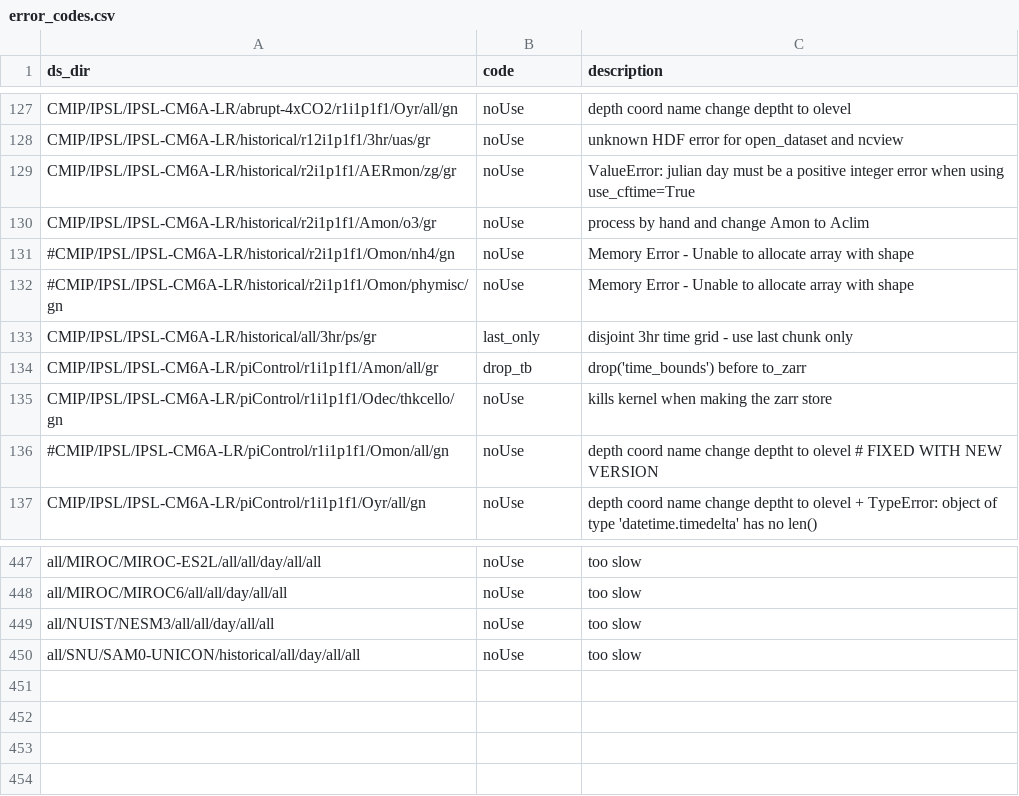
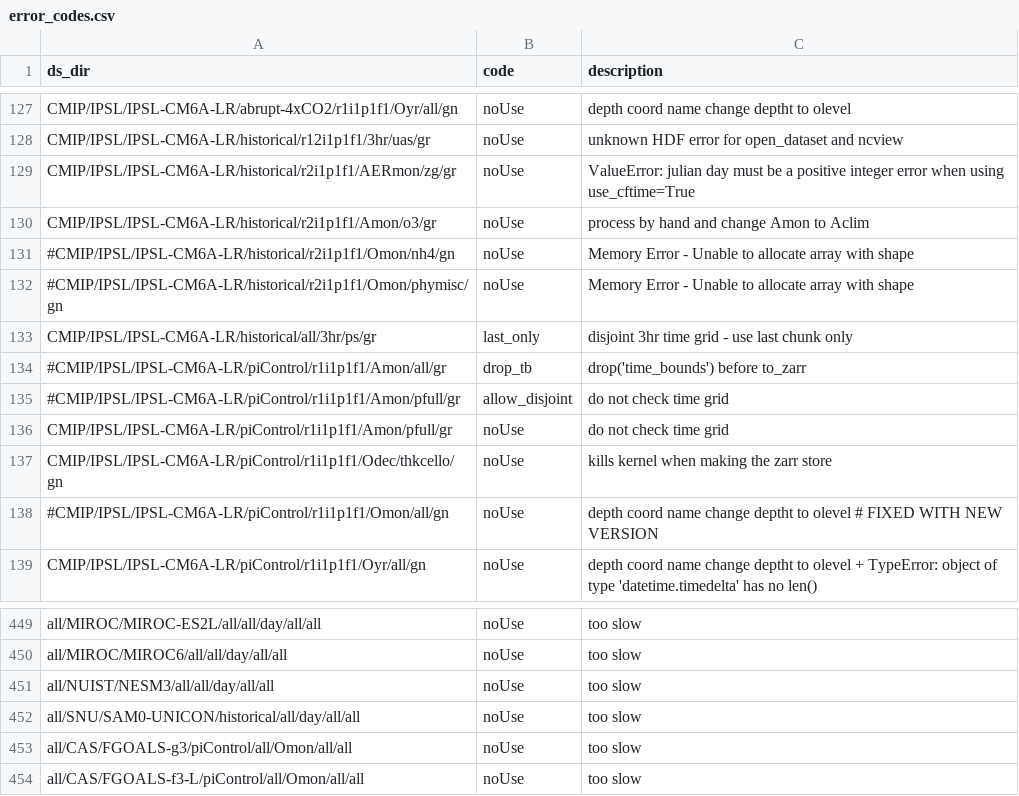
Before and after one commit to naomi-henderson/cmip6collect2, a CSV file: csv/error_codes.csv, drawn as a sheet; only a part is shown, gaps mark what is left out.

Commit message:
general cleanup after restructuring of gs://cmip6

```diff
--- a/csv/error_codes.csv
+++ b/csv/error_codes.csv
@@ -133,3 +133,5 @@ CMIP/IPSL/IPSL-CM6A-LR/historical/r2i1p1f1/Amon/o3/gr,noUse,process by hand and
 CMIP/IPSL/IPSL-CM6A-LR/historical/all/3hr/ps/gr,last_only, disjoint 3hr time grid - use last chunk only
-CMIP/IPSL/IPSL-CM6A-LR/piControl/r1i1p1f1/Amon/all/gr,drop_tb,drop('time_bounds') before to_zarr
+#CMIP/IPSL/IPSL-CM6A-LR/piControl/r1i1p1f1/Amon/all/gr,drop_tb,drop('time_bounds') before to_zarr
+#CMIP/IPSL/IPSL-CM6A-LR/piControl/r1i1p1f1/Amon/pfull/gr,allow_disjoint,do not check time grid
+CMIP/IPSL/IPSL-CM6A-LR/piControl/r1i1p1f1/Amon/pfull/gr,noUse,do not check time grid
 CMIP/IPSL/IPSL-CM6A-LR/piControl/r1i1p1f1/Odec/thkcello/gn, noUse, kills kernel when making the zarr store
@@ -450 +452,3 @@ all/NUIST/NESM3/all/all/day/all/all,noUse, too slow
 all/SNU/SAM0-UNICON/historical/all/day/all/all, noUse, too slow
+all/CAS/FGOALS-g3/piControl/all/Omon/all/all,noUse, too slow
+all/CAS/FGOALS-f3-L/piControl/all/Omon/all/all,noUse, too slow
```
Also changed, not shown: 12 other files.
